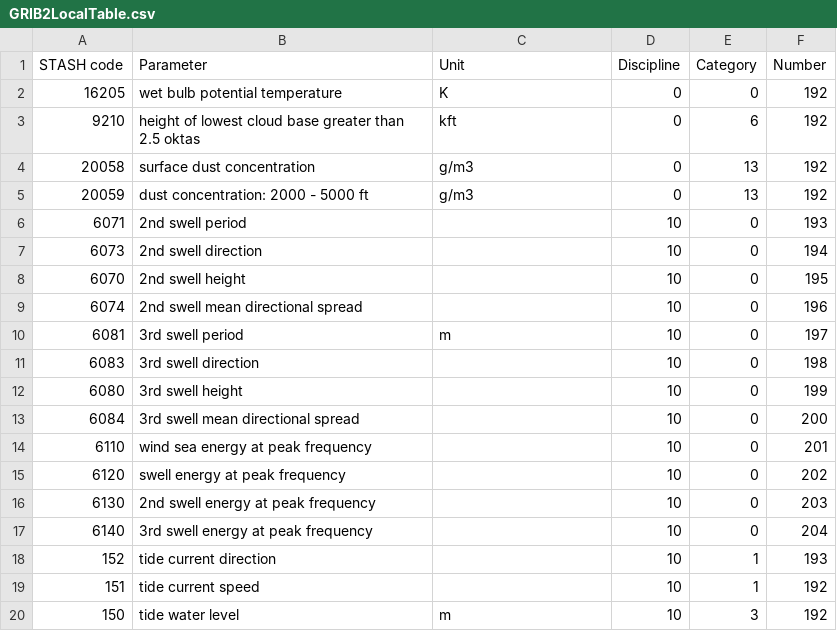
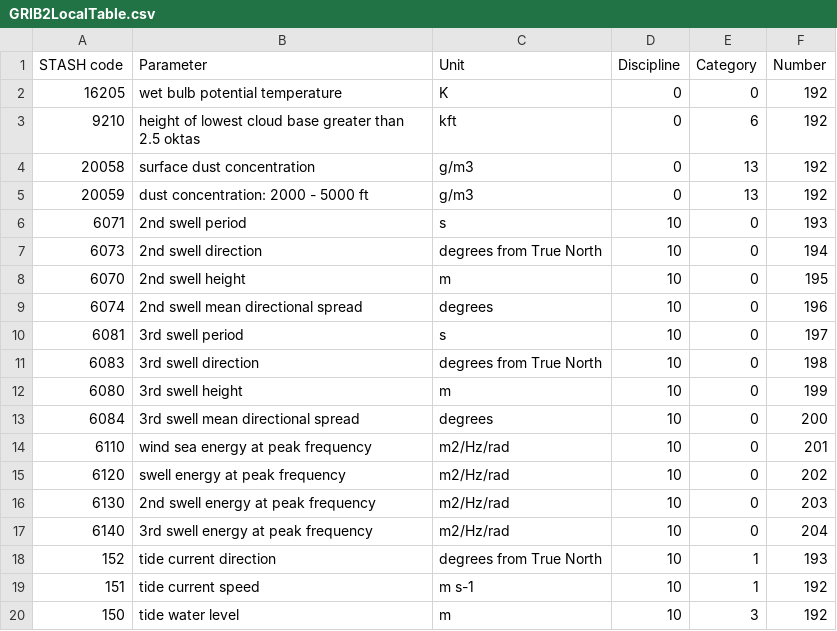
Before and after one commit to MetOffice/localTables-GRIB-BUFR, a CSV file: grib/grib2/GRIB2LocalTable.csv, drawn as a sheet.

Commit message:
Update GRIB2LocalTable.csv

```diff
--- a/grib/grib2/GRIB2LocalTable.csv
+++ b/grib/grib2/GRIB2LocalTable.csv
@@ -5,16 +5,16 @@ STASH code,Parameter,Unit,Discipline,Category,Number
 20059,dust concentration: 2000 - 5000 ft,g/m3,0,13,192
-6071,2nd swell period,,10,0,193
-6073,2nd swell direction,,10,0,194
-6070,2nd swell height,,10,0,195
-6074,2nd swell mean directional spread,,10,0,196
-6081,3rd swell period,m,10,0,197
-6083,3rd swell direction,,10,0,198
-6080,3rd swell height,,10,0,199
-6084,3rd swell mean directional spread,,10,0,200
-6110,wind sea energy at peak frequency,,10,0,201
-6120,swell energy at peak frequency,,10,0,202
-6130,2nd swell energy at peak frequency,,10,0,203
-6140,3rd swell energy at peak frequency,,10,0,204
-152,tide current direction,,10,1,193
-151,tide current speed,,10,1,192
+6071,2nd swell period,s,10,0,193
+6073,2nd swell direction,degrees from True North,10,0,194
+6070,2nd swell height,m,10,0,195
+6074,2nd swell mean directional spread,degrees,10,0,196
+6081,3rd swell period,s,10,0,197
+6083,3rd swell direction,degrees from True North,10,0,198
+6080,3rd swell height,m,10,0,199
+6084,3rd swell mean directional spread,degrees,10,0,200
+6110,wind sea energy at peak frequency,m2/Hz/rad,10,0,201
+6120,swell energy at peak frequency,m2/Hz/rad,10,0,202
+6130,2nd swell energy at peak frequency,m2/Hz/rad,10,0,203
+6140,3rd swell energy at peak frequency,m2/Hz/rad,10,0,204
+152,tide current direction,degrees from True North,10,1,193
+151,tide current speed,m s-1,10,1,192
 150,tide water level,m,10,3,192
```
